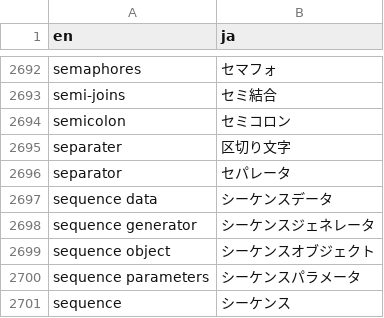
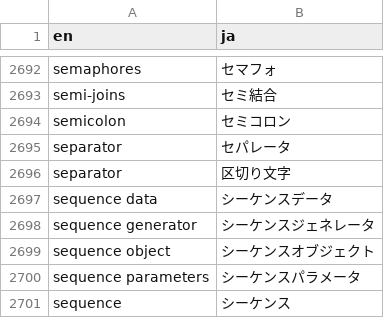
Before and after one commit to pgsql-jp/taiyaku, a CSV file: jpug-doc.en.ja.csv, drawn as a sheet; only a part is shown, gaps mark what is left out; removed rows and columns are numbered as before the commit, all else as after; the diff names each change by its address in the sheet, - before the commit and + after, or states it on an @@ line.

Commit message:
fix spelling

```diff
--- a/jpug-doc.en.ja.csv
+++ b/jpug-doc.en.ja.csv
-row 2695: separater | 区切り文字
+row 2696: separator | 区切り文字
```
